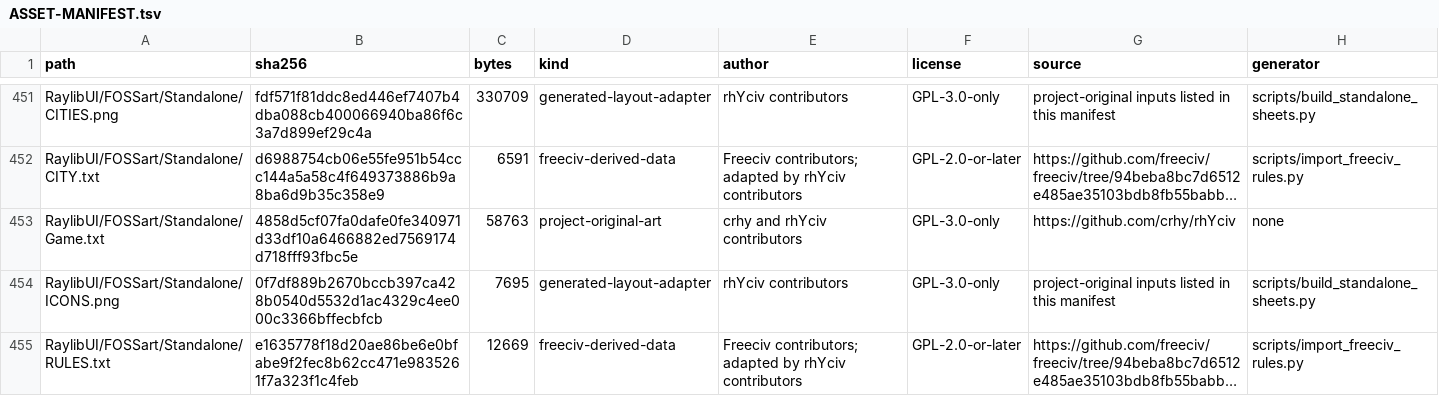
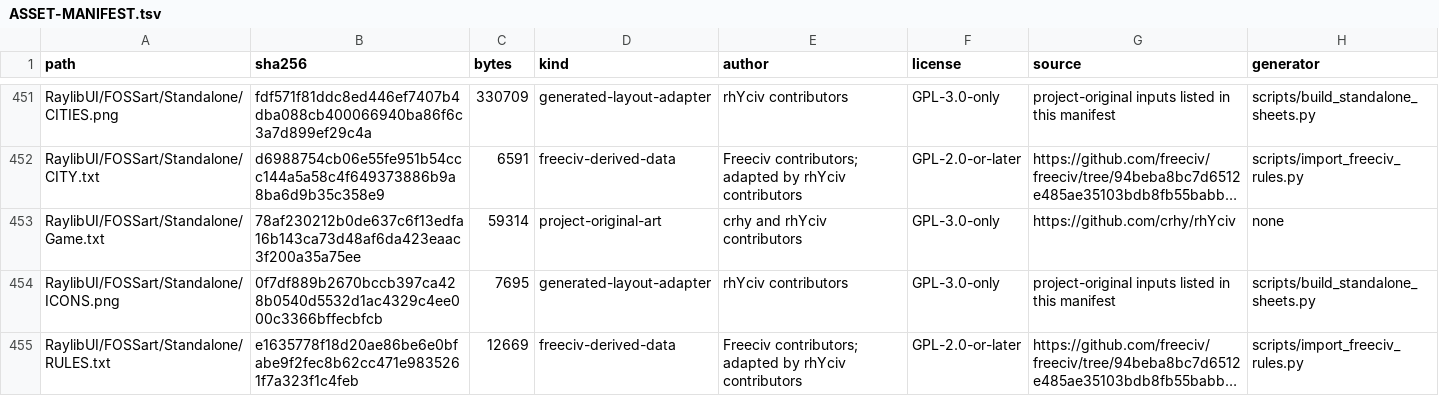
Before and after one commit to crhy/rhYciv, a TSV file: ASSET-MANIFEST.tsv, drawn as a sheet; only a part is shown, gaps mark what is left out; long unchanged cells end in …; the diff names each change by its address in the sheet, - before the commit and + after, or states it on an @@ line.

```diff
--- a/ASSET-MANIFEST.tsv
+++ b/ASSET-MANIFEST.tsv
-B453 (sha256): 4858d5cf07fa0dafe0fe340971d33df10a6466882ed7569174d718fff93fbc5e
+B453 (sha256): 78af230212b0de637c6f13edfa16b143ca73d48af6da423eaac3f200a35a75ee
-C453 (bytes): 58763
+C453 (bytes): 59314
```
Also changed, not shown: 9 other files.
